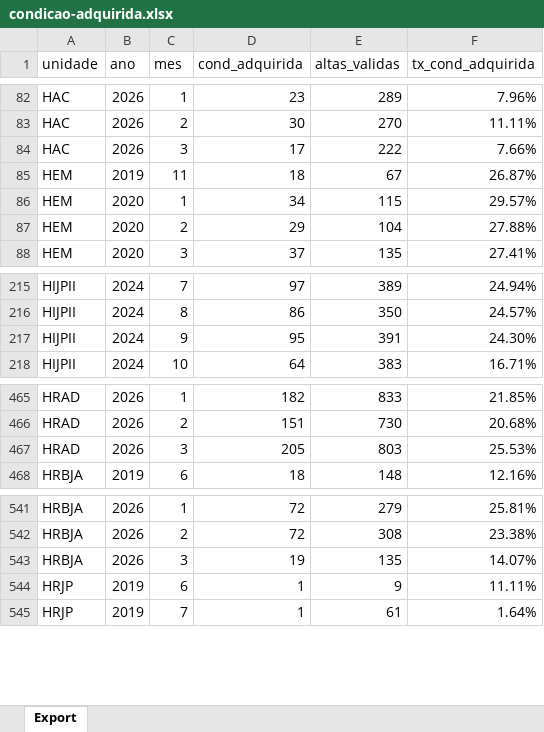
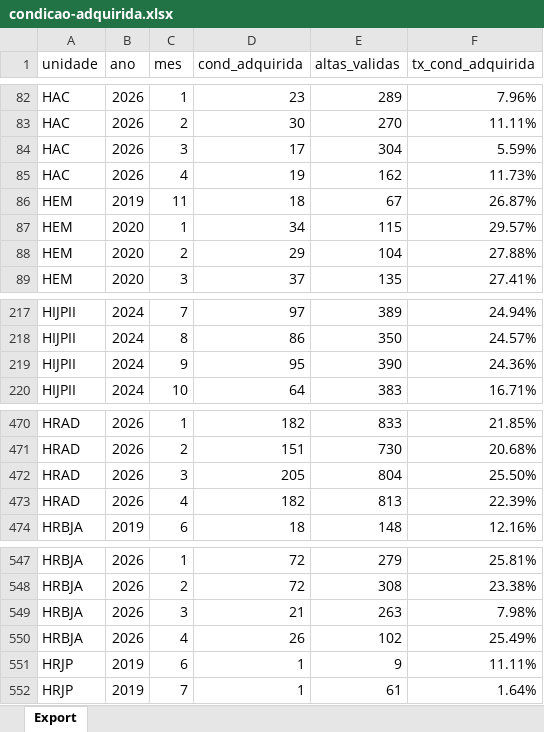
Before and after one commit to transparencia-mg/fhemig_pacientes-condicoes-adquiridas, an Excel workbook: upload/condicao-adquirida.xlsx, sheet Export, drawn as a sheet; only a part is shown, gaps mark what is left out; values as stored, in another font and other column widths than the file's, no borders; addresses are those after the commit; the diff covers the shown part only; the diff names each change by its address in the sheet, - before the commit and + after, or states it on an @@ line.

```diff
--- a/upload/condicao-adquirida.xlsx (sheet Export)
+++ b/upload/condicao-adquirida.xlsx (sheet Export)
-E84 (altas_validas): 222
+E84 (altas_validas): 304
-F84 (tx_cond_adquirida): 7.66%
+F84 (tx_cond_adquirida): 5.59%
+row 85: HAC | 2026 | 4 | 19 | 162 | 11.73%
-E219 (altas_validas): 391
+E219 (altas_validas): 390
-F219 (tx_cond_adquirida): 24.30%
+F219 (tx_cond_adquirida): 24.36%
-E472 (altas_validas): 803
+E472 (altas_validas): 804
-F472 (tx_cond_adquirida): 25.53%
+F472 (tx_cond_adquirida): 25.50%
+row 473: HRAD | 2026 | 4 | 182 | 813 | 22.39%
-D549 (cond_adquirida): 19
+D549 (cond_adquirida): 21
-E549 (altas_validas): 135
+E549 (altas_validas): 263
-F549 (tx_cond_adquirida): 14.07%
+F549 (tx_cond_adquirida): 7.98%
+row 550: HRBJA | 2026 | 4 | 26 | 102 | 25.49%
```
Also changed, not shown: 6 added rows and 45 edited cells elsewhere in this sheet.
